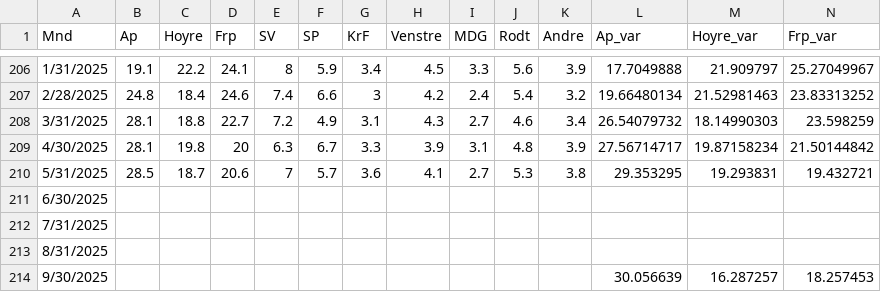
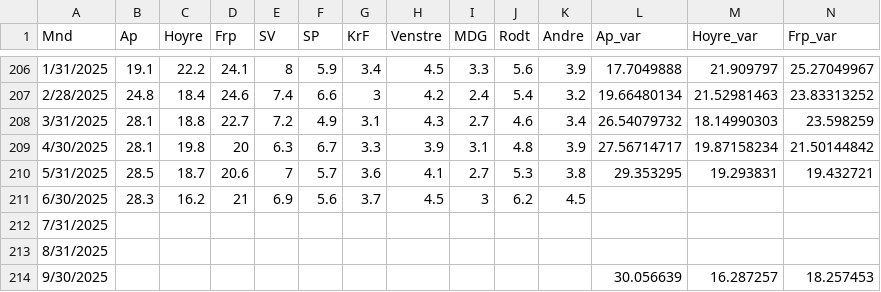
Before and after one commit to jensmorten/onesixtynine, a CSV file: data/all_v2_data.csv, drawn as a sheet; only a part is shown, gaps mark what is left out; the diff names each change by its address in the sheet, - before the commit and + after, or states it on an @@ line.

```diff
--- a/data/all_v2_data.csv
+++ b/data/all_v2_data.csv
-B211 (Ap): (empty)
+B211 (Ap): 28.3
-C211 (Hoyre): (empty)
+C211 (Hoyre): 16.2
-D211 (Frp): (empty)
+D211 (Frp): 21
-E211 (SV): (empty)
+E211 (SV): 6.9
-F211 (SP): (empty)
+F211 (SP): 5.6
-G211 (KrF): (empty)
+G211 (KrF): 3.7
-H211 (Venstre): (empty)
+H211 (Venstre): 4.5
-I211 (MDG): (empty)
+I211 (MDG): 3
-J211 (Rodt): (empty)
+J211 (Rodt): 6.2
-K211 (Andre): (empty)
+K211 (Andre): 4.5
```
Also changed, not shown: 3 other files.
